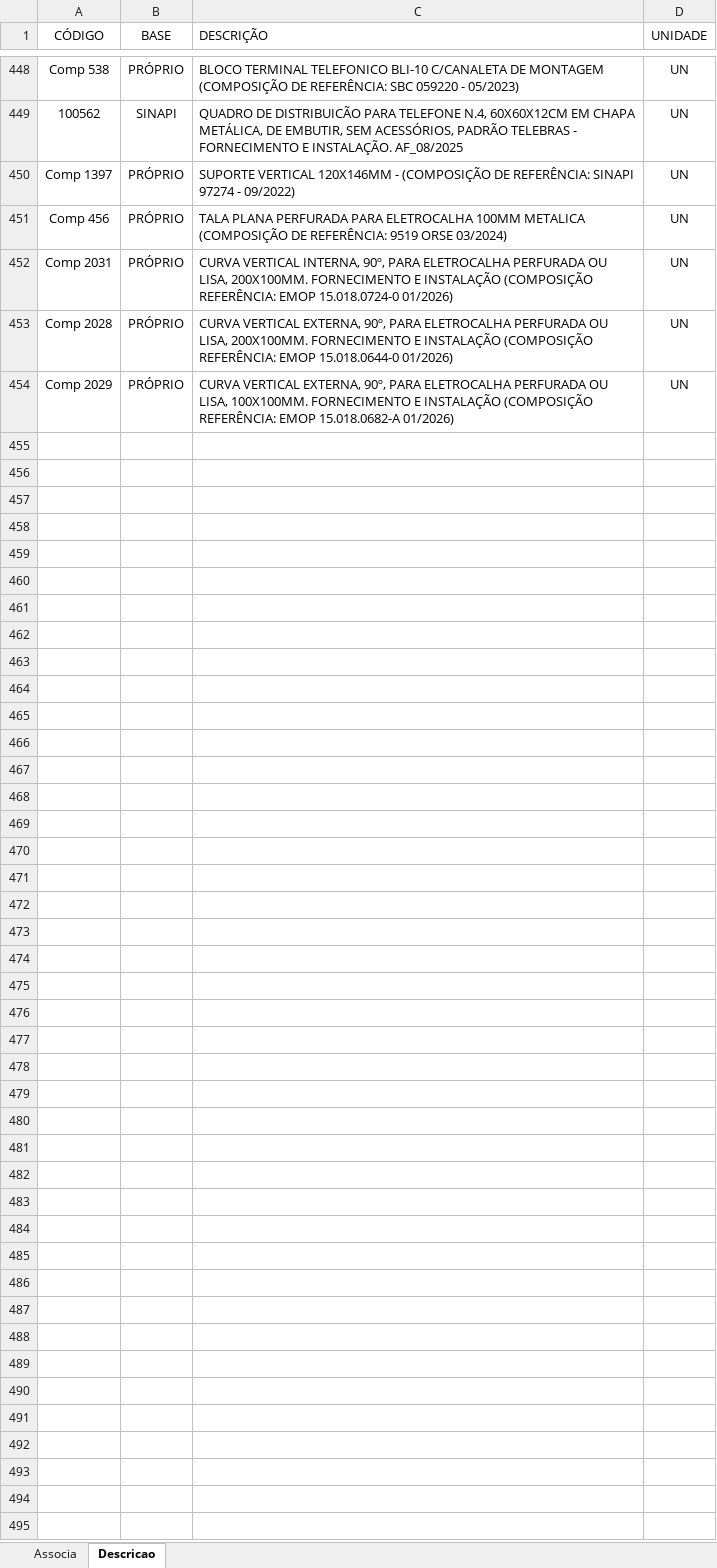
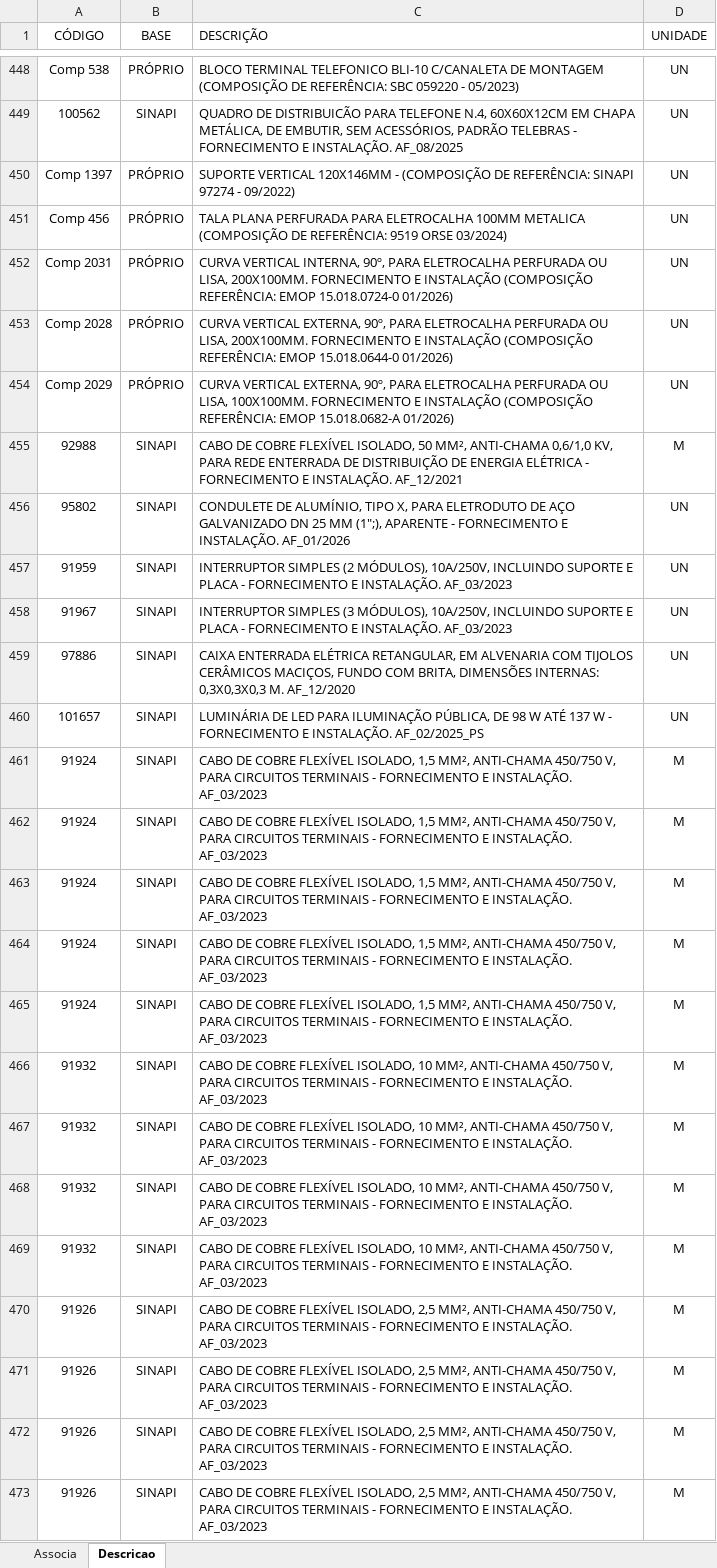
Before and after one commit to rodioegiufao/farmacia_janio, an Excel workbook: base_de_dados.xlsx, sheet Descricao, drawn as a sheet; only a part is shown, gaps mark what is left out; values as stored, in another font and other column widths than the file's, no borders; the diff covers the shown part only; the diff names each change by its address in the sheet, - before the commit and + after, or states it on an @@ line.

Commit message:
Add files via upload

```diff
--- a/base_de_dados.xlsx (sheet Descricao)
+++ b/base_de_dados.xlsx (sheet Descricao)
+row 455: 92988 | SINAPI | CABO DE COBRE FLEXÍVEL ISOLADO, 50 MM², ANTI-CHAMA 0,6/1,0 KV, PARA REDE ENTERRADA DE DISTRIBUIÇÃO DE ENERGIA ELÉTRICA - FORNECIMENTO E INSTALAÇÃO. AF_12/2021 | M
+row 456: 95802 | SINAPI | CONDULETE DE ALUMÍNIO, TIPO X, PARA ELETRODUTO DE AÇO GALVANIZADO DN 25 MM (1";), APARENTE - FORNECIMENTO E INSTALAÇÃO. AF_01/2026 | UN
+row 457: 91959 | SINAPI | INTERRUPTOR SIMPLES (2 MÓDULOS), 10A/250V, INCLUINDO SUPORTE E PLACA - FORNECIMENTO E INSTALAÇÃO. AF_03/2023 | UN
+row 458: 91967 | SINAPI | INTERRUPTOR SIMPLES (3 MÓDULOS), 10A/250V, INCLUINDO SUPORTE E PLACA - FORNECIMENTO E INSTALAÇÃO. AF_03/2023 | UN
+row 459: 97886 | SINAPI | CAIXA ENTERRADA ELÉTRICA RETANGULAR, EM ALVENARIA COM TIJOLOS CERÂMICOS MACIÇOS, FUNDO COM BRITA, DIMENSÕES INTERNAS: 0,3X0,3X0,3 M. AF_12/2020 | UN
+row 460: 101657 | SINAPI | LUMINÁRIA DE LED PARA ILUMINAÇÃO PÚBLICA, DE 98 W ATÉ 137 W - FORNECIMENTO E INSTALAÇÃO. AF_02/2025_PS | UN
+row 461: 91924 | SINAPI | CABO DE COBRE FLEXÍVEL ISOLADO, 1,5 MM², ANTI-CHAMA 450/750 V, PARA CIRCUITOS TERMINAIS - FORNECIMENTO E INSTALAÇÃO. AF_03/2023 | M
+row 462: 91924 | SINAPI | CABO DE COBRE FLEXÍVEL ISOLADO, 1,5 MM², ANTI-CHAMA 450/750 V, PARA CIRCUITOS TERMINAIS - FORNECIMENTO E INSTALAÇÃO. AF_03/2023 | M
+row 463: 91924 | SINAPI | CABO DE COBRE FLEXÍVEL ISOLADO, 1,5 MM², ANTI-CHAMA 450/750 V, PARA CIRCUITOS TERMINAIS - FORNECIMENTO E INSTALAÇÃO. AF_03/2023 | M
+row 464: 91924 | SINAPI | CABO DE COBRE FLEXÍVEL ISOLADO, 1,5 MM², ANTI-CHAMA 450/750 V, PARA CIRCUITOS TERMINAIS - FORNECIMENTO E INSTALAÇÃO. AF_03/2023 | M
+row 465: 91924 | SINAPI | CABO DE COBRE FLEXÍVEL ISOLADO, 1,5 MM², ANTI-CHAMA 450/750 V, PARA CIRCUITOS TERMINAIS - FORNECIMENTO E INSTALAÇÃO. AF_03/2023 | M
+row 466: 91932 | SINAPI | CABO DE COBRE FLEXÍVEL ISOLADO, 10 MM², ANTI-CHAMA 450/750 V, PARA CIRCUITOS TERMINAIS - FORNECIMENTO E INSTALAÇÃO. AF_03/2023 | M
+row 467: 91932 | SINAPI | CABO DE COBRE FLEXÍVEL ISOLADO, 10 MM², ANTI-CHAMA 450/750 V, PARA CIRCUITOS TERMINAIS - FORNECIMENTO E INSTALAÇÃO. AF_03/2023 | M
+row 468: 91932 | SINAPI | CABO DE COBRE FLEXÍVEL ISOLADO, 10 MM², ANTI-CHAMA 450/750 V, PARA CIRCUITOS TERMINAIS - FORNECIMENTO E INSTALAÇÃO. AF_03/2023 | M
+row 469: 91932 | SINAPI | CABO DE COBRE FLEXÍVEL ISOLADO, 10 MM², ANTI-CHAMA 450/750 V, PARA CIRCUITOS TERMINAIS - FORNECIMENTO E INSTALAÇÃO. AF_03/2023 | M
+row 470: 91926 | SINAPI | CABO DE COBRE FLEXÍVEL ISOLADO, 2,5 MM², ANTI-CHAMA 450/750 V, PARA CIRCUITOS TERMINAIS - FORNECIMENTO E INSTALAÇÃO. AF_03/2023 | M
+row 471: 91926 | SINAPI | CABO DE COBRE FLEXÍVEL ISOLADO, 2,5 MM², ANTI-CHAMA 450/750 V, PARA CIRCUITOS TERMINAIS - FORNECIMENTO E INSTALAÇÃO. AF_03/2023 | M
+row 472: 91926 | SINAPI | CABO DE COBRE FLEXÍVEL ISOLADO, 2,5 MM², ANTI-CHAMA 450/750 V, PARA CIRCUITOS TERMINAIS - FORNECIMENTO E INSTALAÇÃO. AF_03/2023 | M
+row 473: 91926 | SINAPI | CABO DE COBRE FLEXÍVEL ISOLADO, 2,5 MM², ANTI-CHAMA 450/750 V, PARA CIRCUITOS TERMINAIS - FORNECIMENTO E INSTALAÇÃO. AF_03/2023 | M
```
Also changed, not shown: 257 added rows and 3 edited cells elsewhere in this sheet, sheet Associa.
